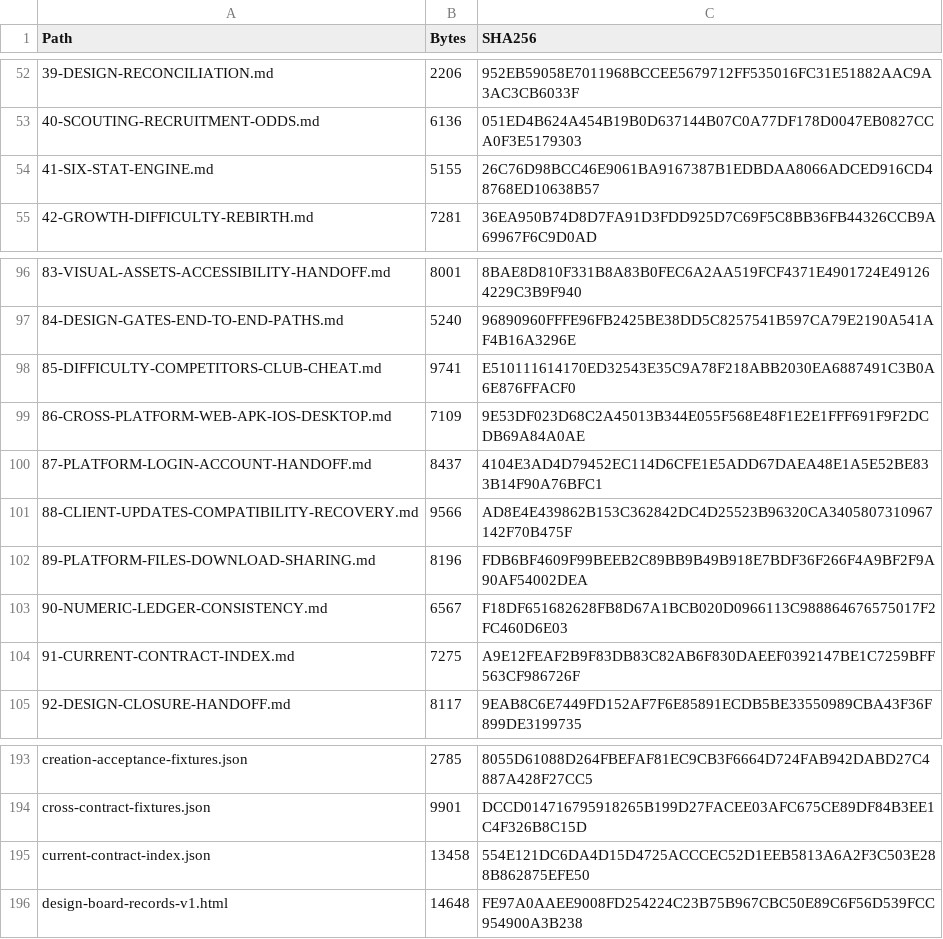
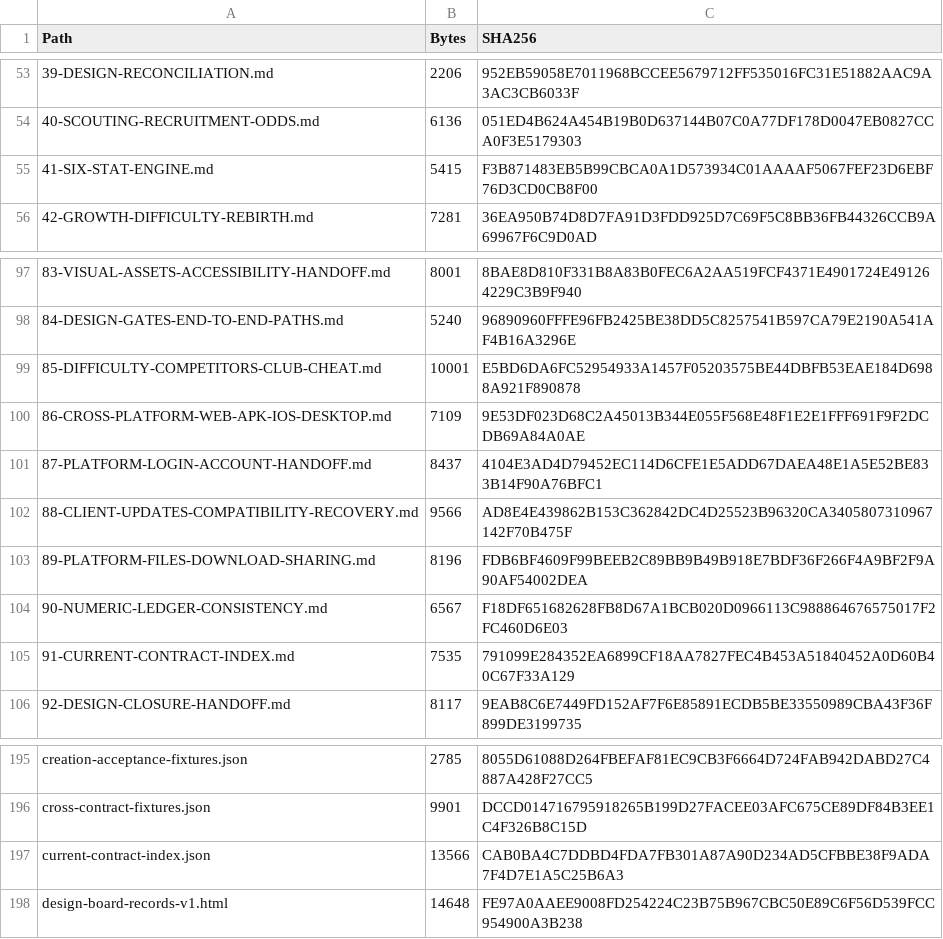
Before and after one commit to bossxor/baseball_Career, a CSV file: docs/design/MANIFEST-SHA256.csv, drawn as a sheet; only a part is shown, gaps mark what is left out; the diff covers the shown part only.

```diff
--- a/docs/design/MANIFEST-SHA256.csv
+++ b/docs/design/MANIFEST-SHA256.csv
@@ -53,3 +54,3 @@
 "40-SCOUTING-RECRUITMENT-ODDS.md","6136","051ED4B624A454B19B0D637144B07C0A77DF178D0047EB0827CCA0F3E5179303"
-"41-SIX-STAT-ENGINE.md","5155","26C76D98BCC46E9061BA9167387B1EDBDAA8066ADCED916CD48768ED10638B57"
+"41-SIX-STAT-ENGINE.md","5415","F3B871483EB5B99CBCA0A1D573934C01AAAAF5067FEF23D6EBF76D3CD0CB8F00"
 "42-GROWTH-DIFFICULTY-REBIRTH.md","7281","36EA950B74D8D7FA91D3FDD925D7C69F5C8BB36FB44326CCB9A69967F6C9D0AD"
@@ -97,3 +98,3 @@
 "84-DESIGN-GATES-END-TO-END-PATHS.md","5240","96890960FFFE96FB2425BE38DD5C8257541B597CA79E2190A541AF4B16A3296E"
-"85-DIFFICULTY-COMPETITORS-CLUB-CHEAT.md","9741","E510111614170ED32543E35C9A78F218ABB2030EA6887491C3B0A6E876FFACF0"
+"85-DIFFICULTY-COMPETITORS-CLUB-CHEAT.md","10001","E5BD6DA6FC52954933A1457F05203575BE44DBFB53EAE184D6988A921F890878"
 "86-CROSS-PLATFORM-WEB-APK-IOS-DESKTOP.md","7109","9E53DF023D68C2A45013B344E055F568E48F1E2E1FFF691F9F2DCDB69A84A0AE"
@@ -103,3 +104,3 @@
 "90-NUMERIC-LEDGER-CONSISTENCY.md","6567","F18DF651682628FB8D67A1BCB020D0966113C988864676575017F2FC460D6E03"
-"91-CURRENT-CONTRACT-INDEX.md","7275","A9E12FEAF2B9F83DB83C82AB6F830DAEEF0392147BE1C7259BFF563CF986726F"
+"91-CURRENT-CONTRACT-INDEX.md","7535","791099E284352EA6899CF18AA7827FEC4B453A51840452A0D60B40C67F33A129"
 "92-DESIGN-CLOSURE-HANDOFF.md","8117","9EAB8C6E7449FD152AF7F6E85891ECDB5BE33550989CBA43F36F899DE3199735"
@@ -194,3 +196,3 @@
 "cross-contract-fixtures.json","9901","DCCD014716795918265B199D27FACEE03AFC675CE89DF84B3EE1C4F326B8C15D"
-"current-contract-index.json","13458","554E121DC6DA4D15D4725ACCCEC52D1EEB5813A6A2F3C503E288B862875EFE50"
+"current-contract-index.json","13566","CAB0BA4C7DDBD4FDA7FB301A87A90D234AD5CFBBE38F9ADA7F4D7E1A5C25B6A3"
 "design-board-records-v1.html","14648","FE97A0AAEE9008FD254224C23B75B967CBC50E89C6F56D539FCC954900A3B238"
```
Also changed, not shown: 3 added rows and 18 edited cells elsewhere in this file, 16 other files.
